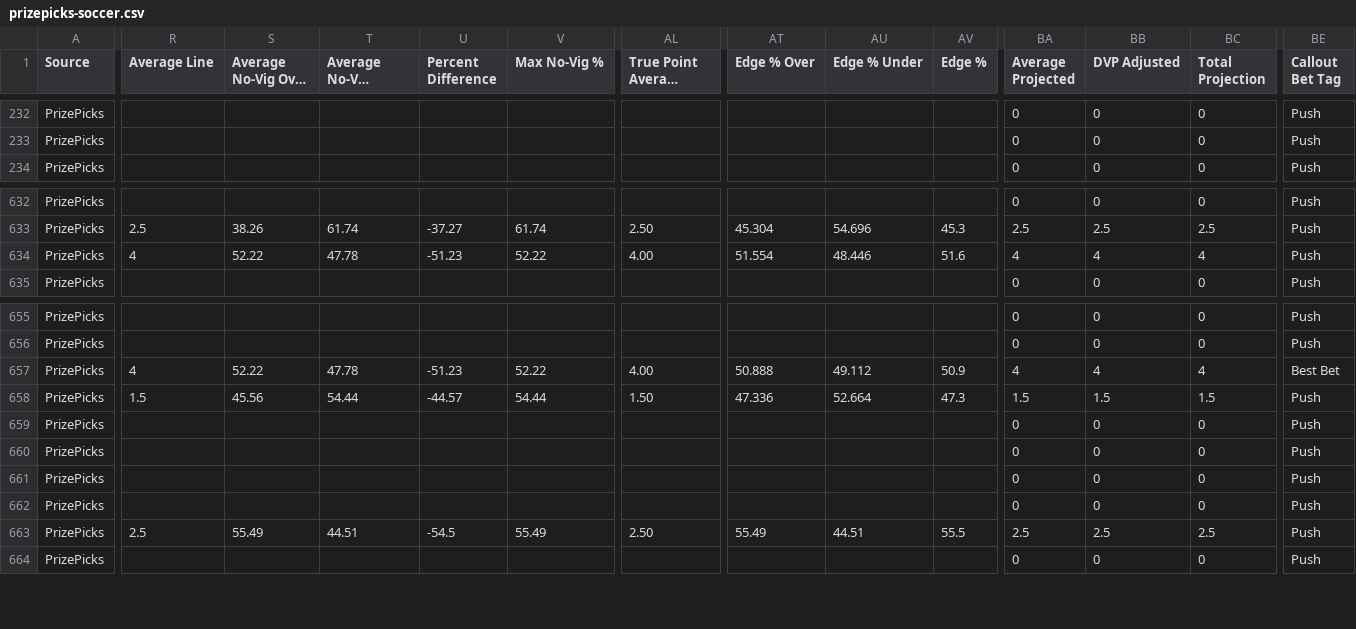
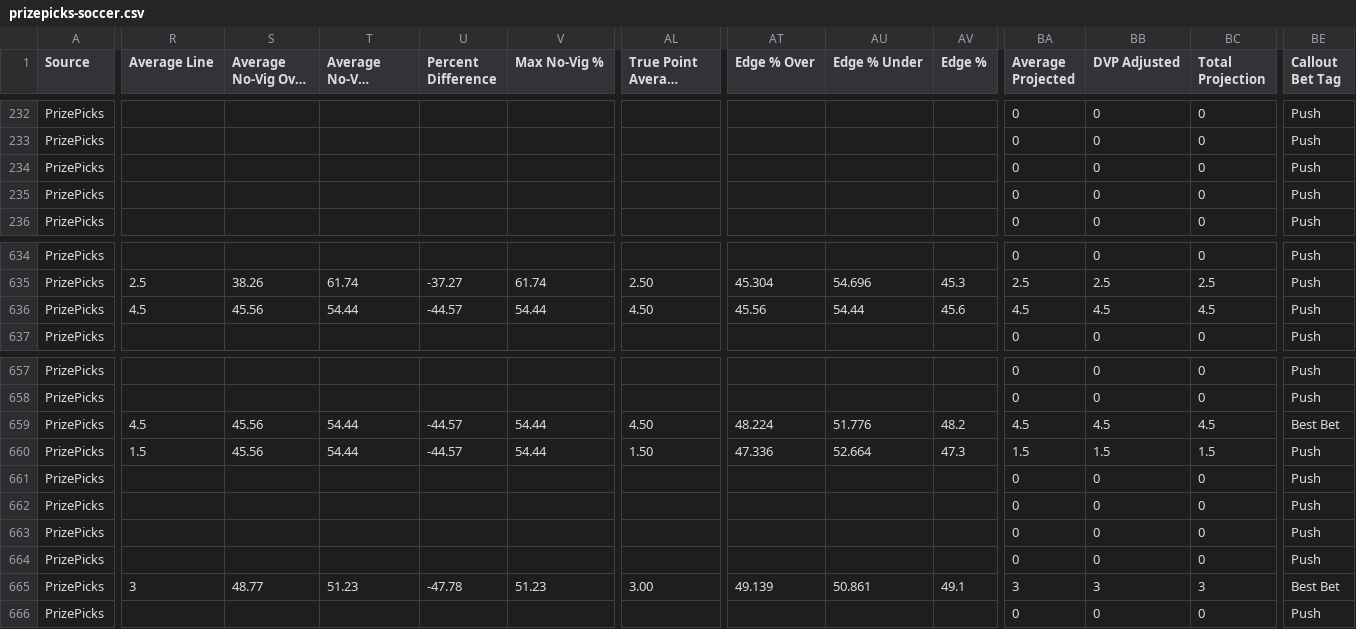
Before and after one commit to 925Sports/925-optimizer, a CSV file: data/prizepicks-soccer.csv, drawn as a sheet; only a part is shown, gaps mark what is left out; long unchanged cells end in …; addresses are those after the commit; rows hold the shown columns only; the diff covers the shown part only; the diff names each change by its address in the sheet, - before the commit and + after, or states it on an @@ line.

```diff
--- a/data/prizepicks-soccer.csv
+++ b/data/prizepicks-soccer.csv
+row 234: PrizePicks |  |  |  |  |  |  |  |  |  | 0 | 0 | 0 | Push
+row 235: PrizePicks |  |  |  |  |  |  |  |  |  | 0 | 0 | 0 | Push
-R636 (Average Line): 4
+R636 (Average Line): 4.5
-S636 (Average No-Vig Over %): 52.22
+S636 (Average No-Vig Over %): 45.56
-T636 (Average No-Vig Under %): 47.78
+T636 (Average No-Vig Under %): 54.44
-U636 (Percent Difference): -51.23
+U636 (Percent Difference): -44.57
-V636 (Max No-Vig %): 52.22
+V636 (Max No-Vig %): 54.44
-AL636 (True Point Average Line): 4.00
+AL636 (True Point Average Line): 4.50
-AT636 (Edge % Over): 51.554
+AT636 (Edge % Over): 45.56
-AU636 (Edge % Under): 48.446
+AU636 (Edge % Under): 54.44
-AV636 (Edge %): 51.6
+AV636 (Edge %): 45.6
-BA636 (Average Projected): 4
+BA636 (Average Projected): 4.5
-BB636 (DVP Adjusted): 4
+BB636 (DVP Adjusted): 4.5
-BC636 (Total Projection): 4
+BC636 (Total Projection): 4.5
-R659 (Average Line): 4
+R659 (Average Line): 4.5
-S659 (Average No-Vig Over %): 52.22
+S659 (Average No-Vig Over %): 45.56
-T659 (Average No-Vig Under %): 47.78
+T659 (Average No-Vig Under %): 54.44
-U659 (Percent Difference): -51.23
+U659 (Percent Difference): -44.57
-V659 (Max No-Vig %): 52.22
+V659 (Max No-Vig %): 54.44
-AL659 (True Point Average Line): 4.00
+AL659 (True Point Average Line): 4.50
-AT659 (Edge % Over): 50.888
+AT659 (Edge % Over): 48.224
-AU659 (Edge % Under): 49.112
+AU659 (Edge % Under): 51.776
-AV659 (Edge %): 50.9
+AV659 (Edge %): 48.2
-BA659 (Average Projected): 4
+BA659 (Average Projected): 4.5
-BB659 (DVP Adjusted): 4
+BB659 (DVP Adjusted): 4.5
-BC659 (Total Projection): 4
+BC659 (Total Projection): 4.5
-R665 (Average Line): 2.5
+R665 (Average Line): 3
-S665 (Average No-Vig Over %): 55.49
+S665 (Average No-Vig Over %): 48.77
-T665 (Average No-Vig Under %): 44.51
+T665 (Average No-Vig Under %): 51.23
-U665 (Percent Difference): -54.5
+U665 (Percent Difference): -47.78
-V665 (Max No-Vig %): 55.49
+V665 (Max No-Vig %): 51.23
-AL665 (True Point Average Line): 2.50
+AL665 (True Point Average Line): 3.00
-AT665 (Edge % Over): 55.49
+AT665 (Edge % Over): 49.139
-AU665 (Edge % Under): 44.51
+AU665 (Edge % Under): 50.861
-AV665 (Edge %): 55.5
+AV665 (Edge %): 49.1
-BA665 (Average Projected): 2.5
+BA665 (Average Projected): 3
-BB665 (DVP Adjusted): 2.5
+BB665 (DVP Adjusted): 3
-BC665 (Total Projection): 2.5
+BC665 (Total Projection): 3
-BE665 (Callout Bet Tag): Push
+BE665 (Callout Bet Tag): Best Bet
```
Also changed, not shown: 99 edited cells elsewhere in this file, 2 other files.
